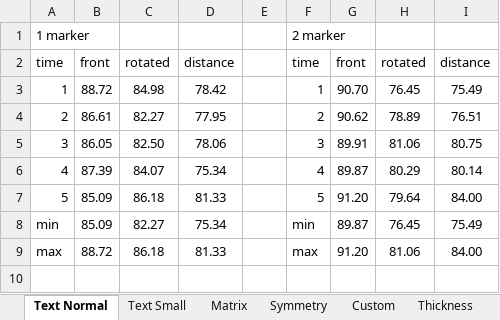
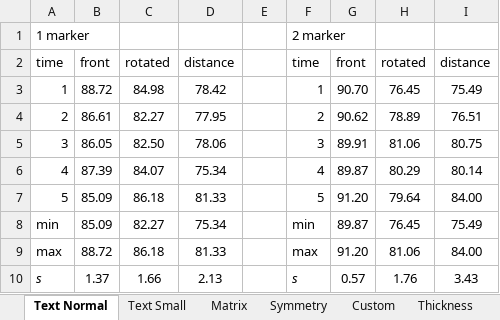
Before and after one commit to tedwp/augmented-reality-cards, an Excel workbook: docs/AnalysisData/MarkerContentTests.xlsx, sheet Text Normal, drawn as a sheet; values as stored, in another font and other column widths than the file's, no borders; the diff names each change by its address in the sheet, - before the commit and + after, or states it on an @@ line.

```diff
--- a/docs/AnalysisData/MarkerContentTests.xlsx (sheet Text Normal)
+++ b/docs/AnalysisData/MarkerContentTests.xlsx (sheet Text Normal)
+row 10: s | 1.37 | 1.66 | 2.13 |  | s | 0.57 | 1.76 | 3.43
```
Also changed, not shown: sheet Thickness, sheet Custom, sheet Symmetry, sheet Text Small, sheet Matrix, 1 other file.
